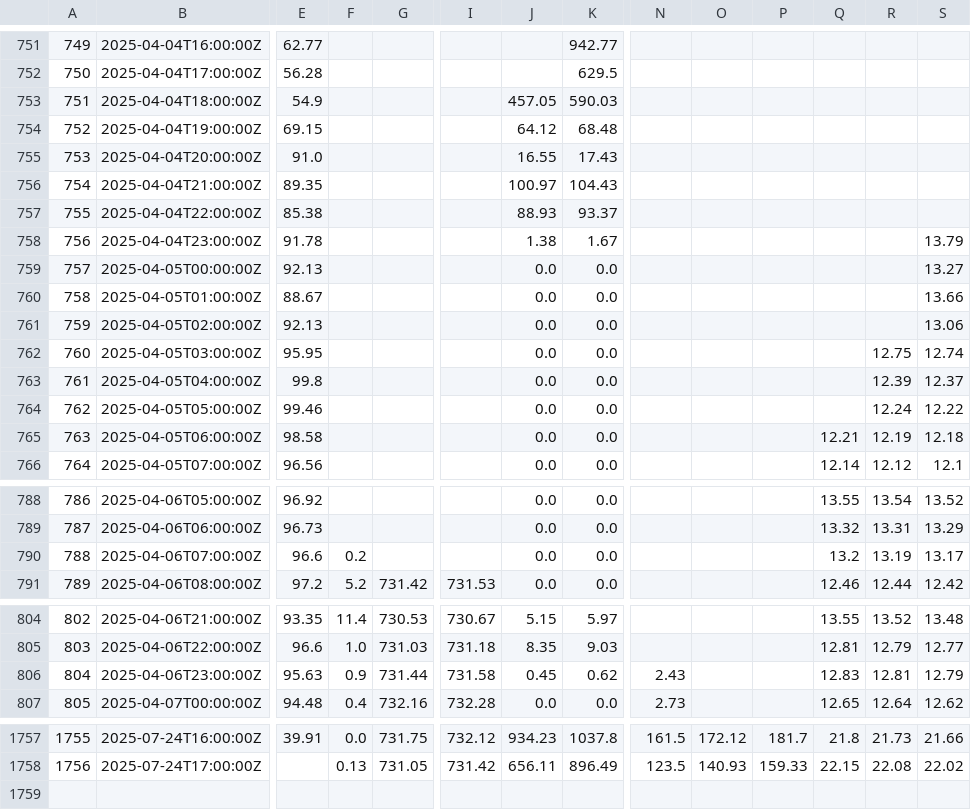
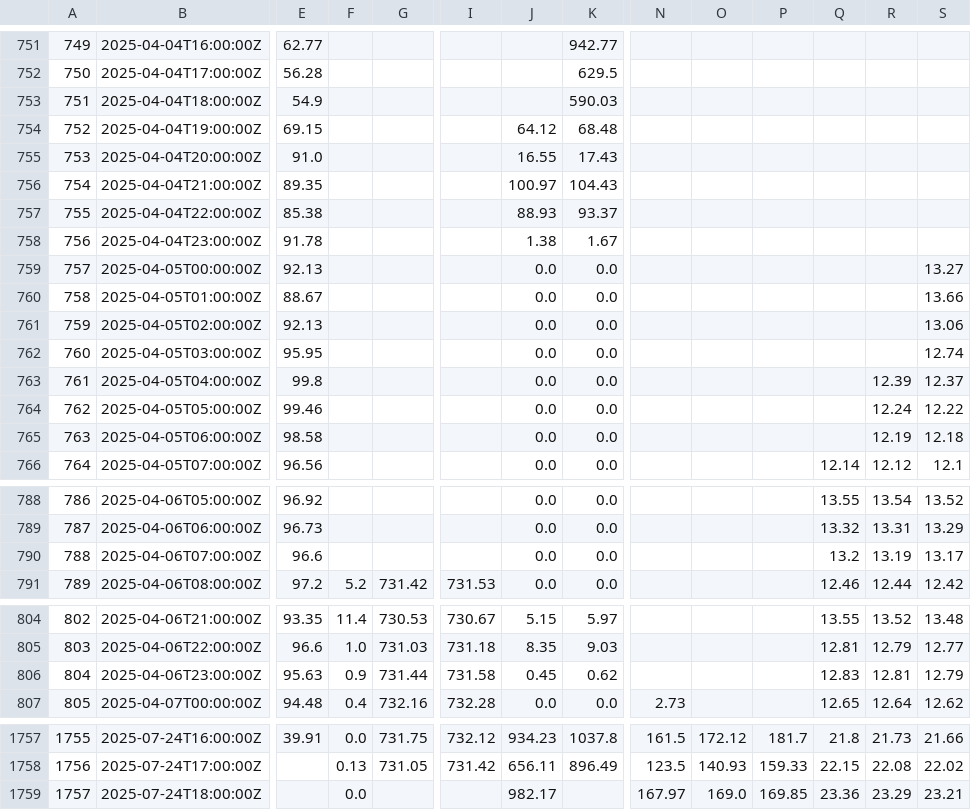
Before and after one commit to ccardenas93/weather_forecast, a CSV file: merged_data_export.csv, drawn as a sheet; only a part is shown, gaps mark what is left out; rows hold the shown columns only; the diff covers the shown part only; the diff names each change by its address in the sheet, - before the commit and + after, or states it on an @@ line.

```diff
--- a/merged_data_export.csv
+++ b/merged_data_export.csv
-J753: 457.05
+J753: (empty)
-S758: 13.79
+S758: (empty)
-R762: 12.75
+R762: (empty)
-Q765: 12.21
+Q765: (empty)
-F790: 0.2
+F790: (empty)
-N806: 2.43
+N806: (empty)
+row 1759: 1757 | 2025-07-24T18:00:00Z |  | 0.0 |  |  | 982.17 |  | 167.97 | 169.0 | 169.85 | 23.36 | 23.29 | 23.21
```
Also changed, not shown: 2 edited cells elsewhere in this file, 1 other file.
